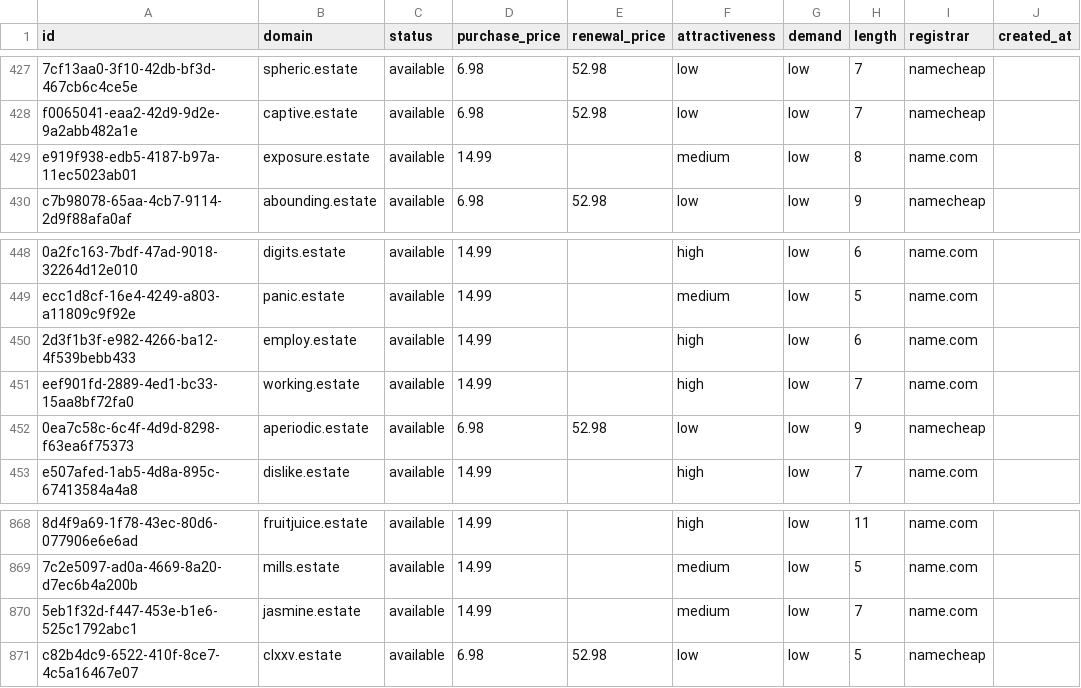
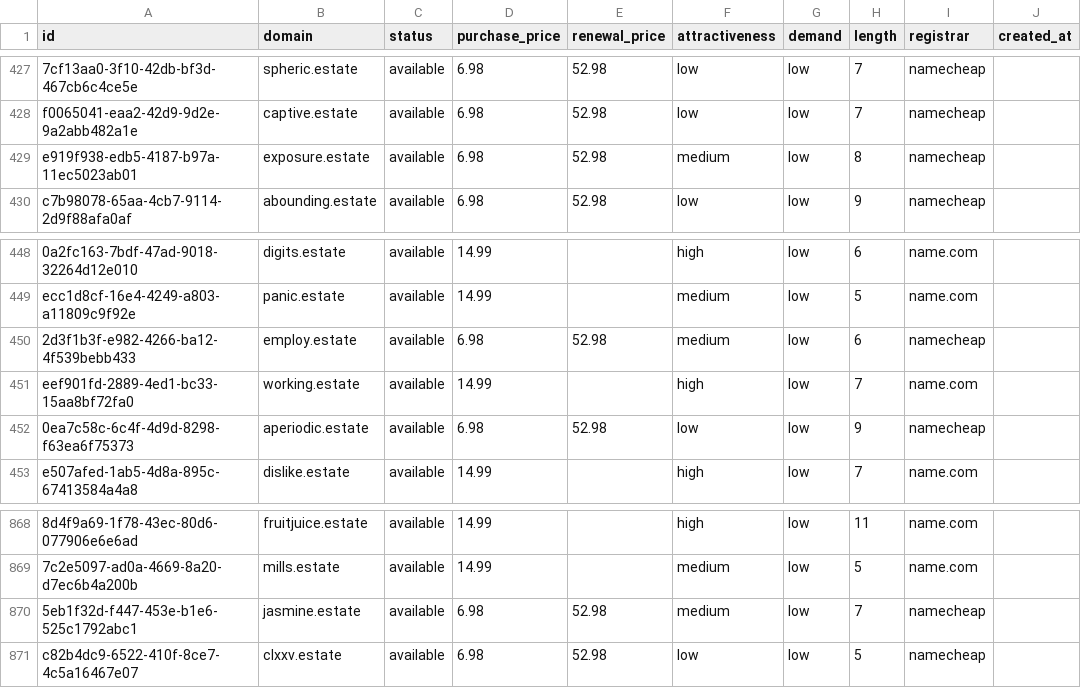
Before and after one commit to UniqueDomains/estate-oneword-domains, a CSV file: estate.csv, drawn as a sheet; only a part is shown, gaps mark what is left out; the diff names each change by its address in the sheet, - before the commit and + after, or states it on an @@ line.

Commit message:
Domains update

```diff
--- a/estate.csv
+++ b/estate.csv
-D429 (purchase_price): 14.99
+D429 (purchase_price): 6.98
-E429 (renewal_price): (empty)
+E429 (renewal_price): 52.98
-I429 (registrar): name.com
+I429 (registrar): namecheap
-D450 (purchase_price): 14.99
+D450 (purchase_price): 6.98
-E450 (renewal_price): (empty)
+E450 (renewal_price): 52.98
-F450 (attractiveness): high
+F450 (attractiveness): medium
-I450 (registrar): name.com
+I450 (registrar): namecheap
-D870 (purchase_price): 14.99
+D870 (purchase_price): 6.98
-E870 (renewal_price): (empty)
+E870 (renewal_price): 52.98
-I870 (registrar): name.com
+I870 (registrar): namecheap
```
Also changed, not shown: 4 other files.
